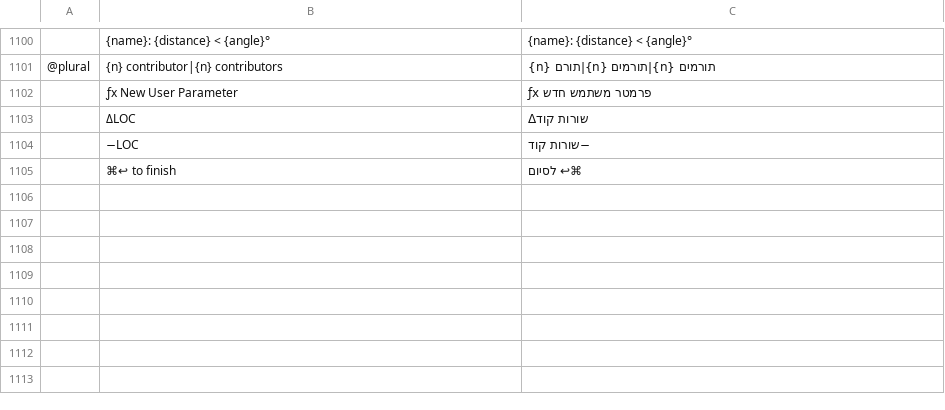
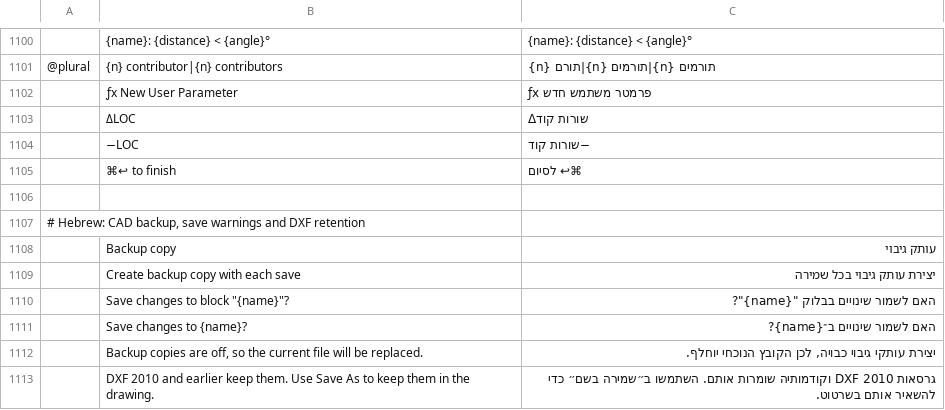
Before and after one commit to hrb9/craft-i18n, a TSV file: locales/he/cadcraft.tsv, drawn as a sheet; only a part is shown, gaps mark what is left out; the diff covers the shown part only; the diff names each change by its address in the sheet, - before the commit and + after, or states it on an @@ line.

Commit message:
i18n(he/cadcraft): translate save and backup safety messages

```diff
--- a/locales/he/cadcraft.tsv
+++ b/locales/he/cadcraft.tsv
+row 1106: (empty)
+row 1107: # Hebrew: CAD backup, save warnings and DXF retention
+row 1108:  | Backup copy | עותק גיבוי
+row 1109:  | Create backup copy with each save | יצירת עותק גיבוי בכל שמירה
+row 1110:  | Save changes to block "{name}"? | האם לשמור שינויים בבלוק "{name}"?
+row 1111:  | Save changes to {name}? | האם לשמור שינויים ב־{name}?
+row 1112:  | Backup copies are off, so the current file will be replaced. | יצירת עותקי גיבוי כבויה, לכן הקובץ הנוכחי יוחלף.
+row 1113:  | DXF 2010 and earlier keep them. Use Save As to keep them in the drawing. | גרסאות DXF 2010 וקודמותיה שומרות אותם. השתמשו ב״שמירה בשם״ כדי להשאיר אותם בשרטוט.
```
Also changed, not shown: 8 added rows elsewhere in this file.
